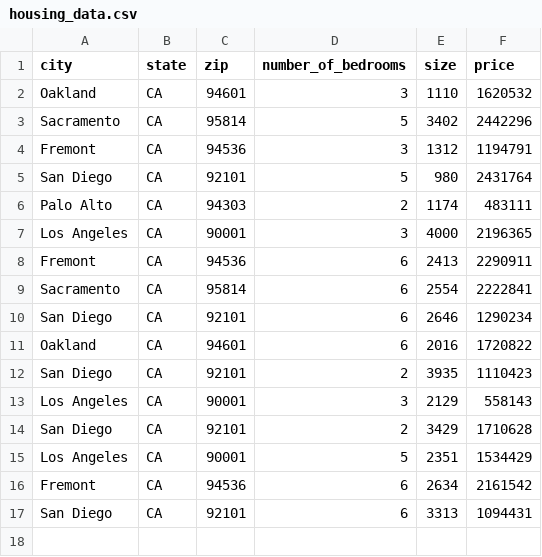
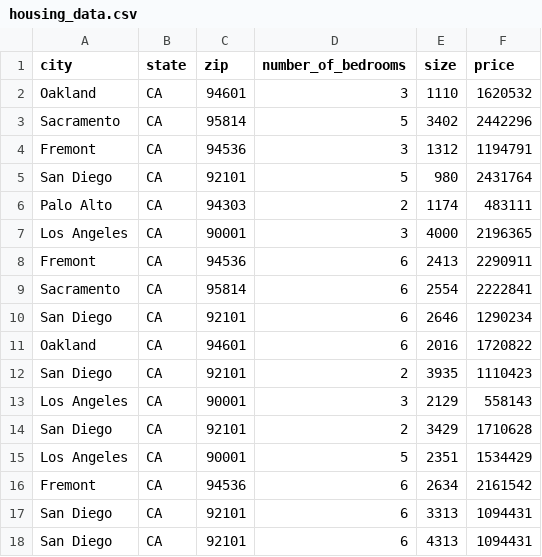
Before and after one commit to sabinsh/predictive_ai, a CSV file: data1/housing_data.csv (was data/housing_data.csv), drawn as a sheet.

```diff
--- a/data/housing_data.csv
+++ b/data1/housing_data.csv
@@ -17 +17,2 @@ Fremont,CA,94536,6,2634,2161542
 San Diego,CA,92101,6,3313,1094431
+San Diego,CA,92101,6,4313,1094431
```
Also changed, not shown: 1 other file.
